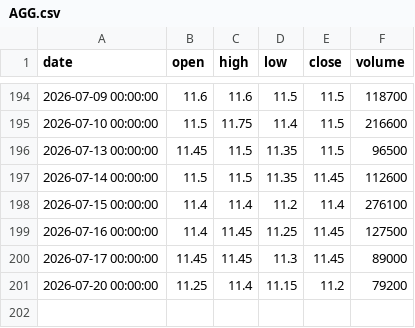
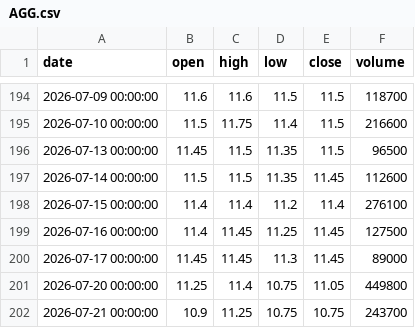
Before and after one commit to ALuong81/Find, a CSV file: data/market/AGG.csv, drawn as a sheet; only a part is shown, gaps mark what is left out.

Commit message:
update market data Tue Jul 21 04:48:34 UTC 2026

```diff
--- a/data/market/AGG.csv
+++ b/data/market/AGG.csv
@@ -200,2 +200,3 @@ date,open,high,low,close,volume
 2026-07-17 00:00:00,11.45,11.45,11.3,11.45,89000
-2026-07-20 00:00:00,11.25,11.4,11.15,11.2,79200
+2026-07-20 00:00:00,11.25,11.4,10.75,11.05,449800
+2026-07-21 00:00:00,10.9,11.25,10.75,10.75,243700
```
Also changed, not shown: data/market/ACB.csv, data/market/AGR.csv, 16 other files.
